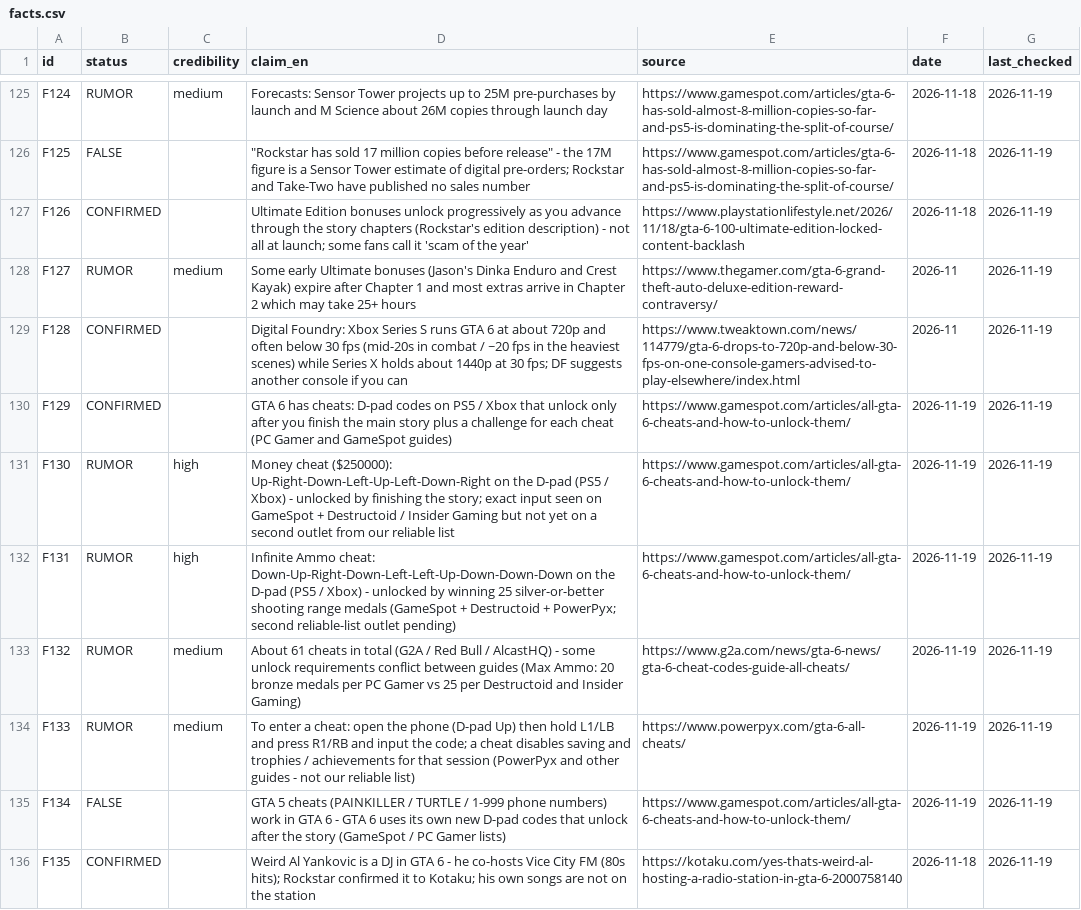
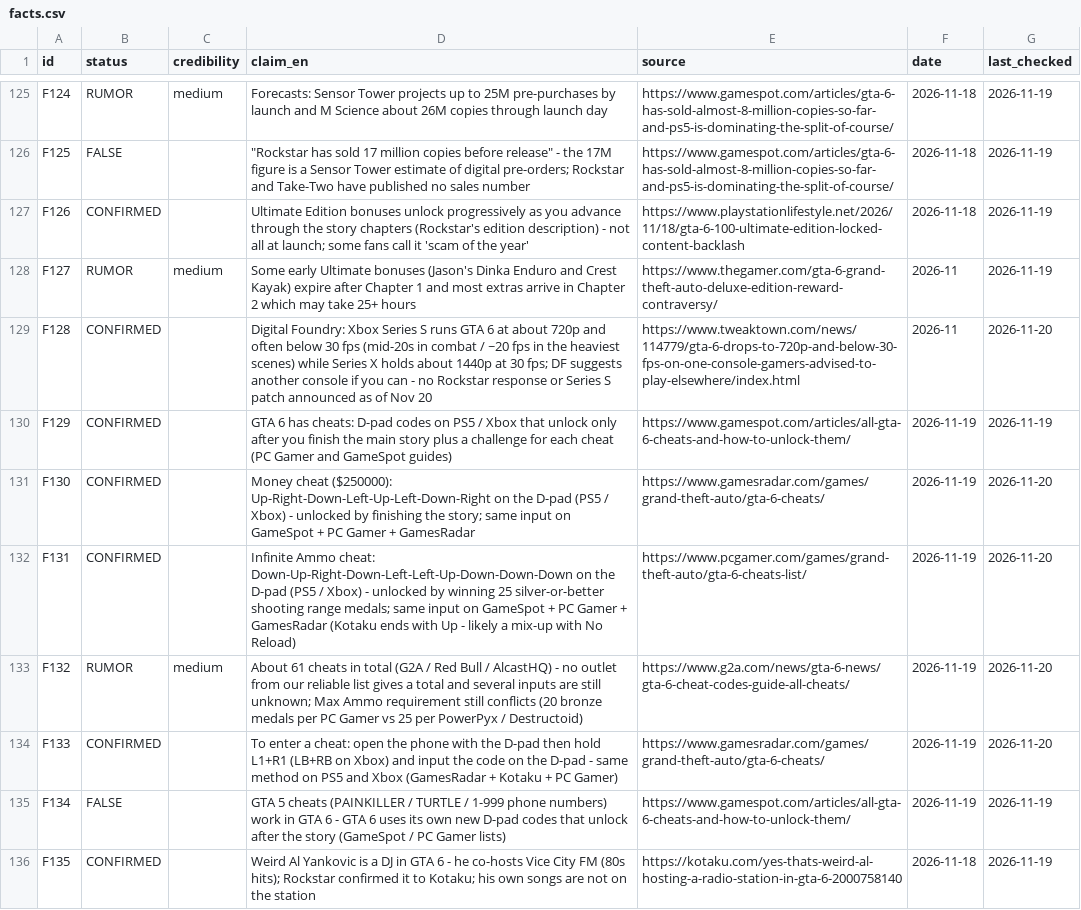
Before and after one commit to ClipTV7/GTA6, a CSV file: research/facts.csv, drawn as a sheet; only a part is shown, gaps mark what is left out; the diff covers the shown part only.

```diff
--- a/research/facts.csv
+++ b/research/facts.csv
@@ -128,8 +128,8 @@ F126,CONFIRMED,,Ultimate Edition bonuses unlock progressively as you advance thr
 F127,RUMOR,medium,Some early Ultimate bonuses (Jason's Dinka Enduro and Crest Kayak) expire after Chapter 1 and most extras arrive in Chapter 2 which may take 25+ hours,https://www.thegamer.com/gta-6-grand-theft-auto-deluxe-edition-reward-contraversy/,2026-11,2026-11-19
-F128,CONFIRMED,,Digital Foundry: Xbox Series S runs GTA 6 at about 720p and often below 30 fps (mid-20s in combat / ~20 fps in the heaviest scenes) while Series X holds about 1440p at 30 fps; DF suggests another console if you can,https://www.tweaktown.com/news/114779/gta-6-drops-to-720p-and-below-30-fps-on-one-console-gamers-advised-to-play-elsewhere/index.html,2026-11,2026-11-19
+F128,CONFIRMED,,Digital Foundry: Xbox Series S runs GTA 6 at about 720p and often below 30 fps (mid-20s in combat / ~20 fps in the heaviest scenes) while Series X holds about 1440p at 30 fps; DF suggests another console if you can - no Rockstar response or Series S patch announced as of Nov 20,https://www.tweaktown.com/news/114779/gta-6-drops-to-720p-and-below-30-fps-on-one-console-gamers-advised-to-play-elsewhere/index.html,2026-11,2026-11-20
 F129,CONFIRMED,,GTA 6 has cheats: D-pad codes on PS5 / Xbox that unlock only after you finish the main story plus a challenge for each cheat (PC Gamer and GameSpot guides),https://www.gamespot.com/articles/all-gta-6-cheats-and-how-to-unlock-them/,2026-11-19,2026-11-19
-F130,RUMOR,high,Money cheat ($250000): Up-Right-Down-Left-Up-Left-Down-Right on the D-pad (PS5 / Xbox) - unlocked by finishing the story; exact input seen on GameSpot + Destructoid / Insider Gaming but not yet on a second outlet from our reliable list,https://www.gamespot.com/articles/all-gta-6-cheats-and-how-to-unlock-them/,2026-11-19,2026-11-19
-F131,RUMOR,high,Infinite Ammo cheat: Down-Up-Right-Down-Left-Left-Up-Down-Down-Down on the D-pad (PS5 / Xbox) - unlocked by winning 25 silver-or-better shooting range medals (GameSpot + Destructoid + PowerPyx; second reliable-list outlet pending),https://www.gamespot.com/articles/all-gta-6-cheats-and-how-to-unlock-them/,2026-11-19,2026-11-19
-F132,RUMOR,medium,About 61 cheats in total (G2A / Red Bull / AlcastHQ) - some unlock requirements conflict between guides (Max Ammo: 20 bronze medals per PC Gamer vs 25 per Destructoid and Insider Gaming),https://www.g2a.com/news/gta-6-news/gta-6-cheat-codes-guide-all-cheats/,2026-11-19,2026-11-19
-F133,RUMOR,medium,To enter a cheat: open the phone (D-pad Up) then hold L1/LB and press R1/RB and input the code; a cheat disables saving and trophies / achievements for that session (PowerPyx and other guides - not our reliable list),https://www.powerpyx.com/gta-6-all-cheats/,2026-11-19,2026-11-19
+F130,CONFIRMED,,Money cheat ($250000): Up-Right-Down-Left-Up-Left-Down-Right on the D-pad (PS5 / Xbox) - unlocked by finishing the story; same input on GameSpot + PC Gamer + GamesRadar,https://www.gamesradar.com/games/grand-theft-auto/gta-6-cheats/,2026-11-19,2026-11-20
+F131,CONFIRMED,,Infinite Ammo cheat: Down-Up-Right-Down-Left-Left-Up-Down-Down-Down on the D-pad (PS5 / Xbox) - unlocked by winning 25 silver-or-better shooting range medals; same input on GameSpot + PC Gamer + GamesRadar (Kotaku ends with Up - likely a mix-up with No Reload),https://www.pcgamer.com/games/grand-theft-auto/gta-6-cheats-list/,2026-11-19,2026-11-20
+F132,RUMOR,medium,About 61 cheats in total (G2A / Red Bull / AlcastHQ) - no outlet from our reliable list gives a total and several inputs are still unknown; Max Ammo requirement still conflicts (20 bronze medals per PC Gamer vs 25 per PowerPyx / Destructoid),https://www.g2a.com/news/gta-6-news/gta-6-cheat-codes-guide-all-cheats/,2026-11-19,2026-11-20
+F133,CONFIRMED,,To enter a cheat: open the phone with the D-pad then hold L1+R1 (LB+RB on Xbox) and input the code on the D-pad - same method on PS5 and Xbox (GamesRadar + Kotaku + PC Gamer),https://www.gamesradar.com/games/grand-theft-auto/gta-6-cheats/,2026-11-19,2026-11-20
 F134,FALSE,,GTA 5 cheats (PAINKILLER / TURTLE / 1-999 phone numbers) work in GTA 6 - GTA 6 uses its own new D-pad codes that unlock after the story (GameSpot / PC Gamer lists),https://www.gamespot.com/articles/all-gta-6-cheats-and-how-to-unlock-them/,2026-11-19,2026-11-19
```
Also changed, not shown: 18 added rows and 23 edited cells elsewhere in this file, 5 other files.
